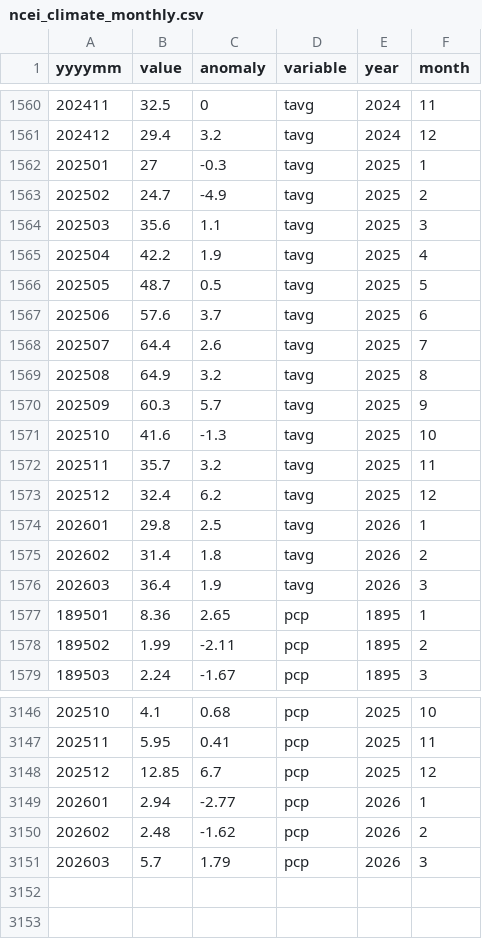
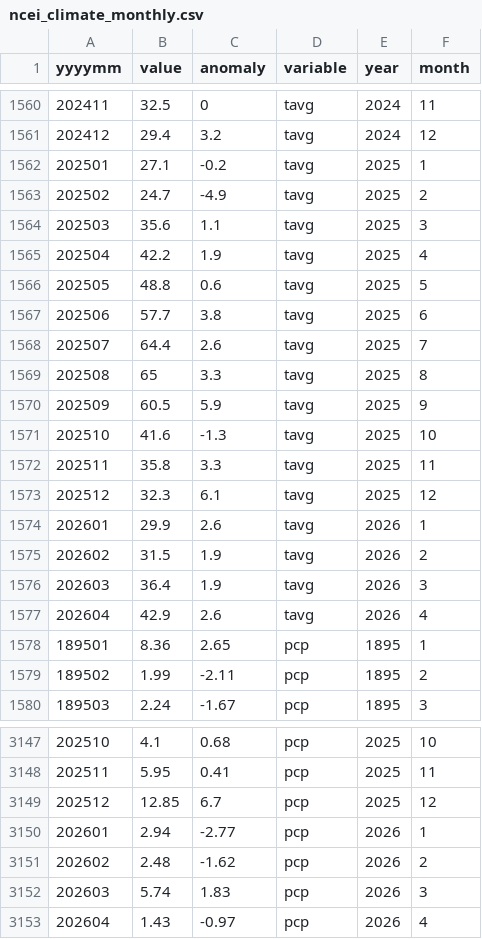
Before and after one commit to jeffmarti/yak-stor, a CSV file: data/ncei_climate_monthly.csv, drawn as a sheet; only a part is shown, gaps mark what is left out.

```diff
--- a/data/ncei_climate_monthly.csv
+++ b/data/ncei_climate_monthly.csv
@@ -1561,3 +1561,3 @@ yyyymm,value,anomaly,variable,year,month
 202412,29.4,3.2,tavg,2024,12
-202501,27,-0.3,tavg,2025,1
+202501,27.1,-0.2,tavg,2025,1
 202502,24.7,-4.9,tavg,2025,2
@@ -1565,13 +1565,14 @@ yyyymm,value,anomaly,variable,year,month
 202504,42.2,1.9,tavg,2025,4
-202505,48.7,0.5,tavg,2025,5
-202506,57.6,3.7,tavg,2025,6
+202505,48.8,0.6,tavg,2025,5
+202506,57.7,3.8,tavg,2025,6
 202507,64.4,2.6,tavg,2025,7
-202508,64.9,3.2,tavg,2025,8
-202509,60.3,5.7,tavg,2025,9
+202508,65,3.3,tavg,2025,8
+202509,60.5,5.9,tavg,2025,9
 202510,41.6,-1.3,tavg,2025,10
-202511,35.7,3.2,tavg,2025,11
-202512,32.4,6.2,tavg,2025,12
-202601,29.8,2.5,tavg,2026,1
-202602,31.4,1.8,tavg,2026,2
+202511,35.8,3.3,tavg,2025,11
+202512,32.3,6.1,tavg,2025,12
+202601,29.9,2.6,tavg,2026,1
+202602,31.5,1.9,tavg,2026,2
 202603,36.4,1.9,tavg,2026,3
+202604,42.9,2.6,tavg,2026,4
 189501,8.36,2.65,pcp,1895,1
@@ -3150,2 +3151,3 @@ yyyymm,value,anomaly,variable,year,month
 202602,2.48,-1.62,pcp,2026,2
-202603,5.7,1.79,pcp,2026,3
+202603,5.74,1.83,pcp,2026,3
+202604,1.43,-0.97,pcp,2026,4
```
Also changed, not shown: data/nohrsc_yakima_new_data.csv, data/nwrfc_runoff_monthly.csv, 4 other files.
